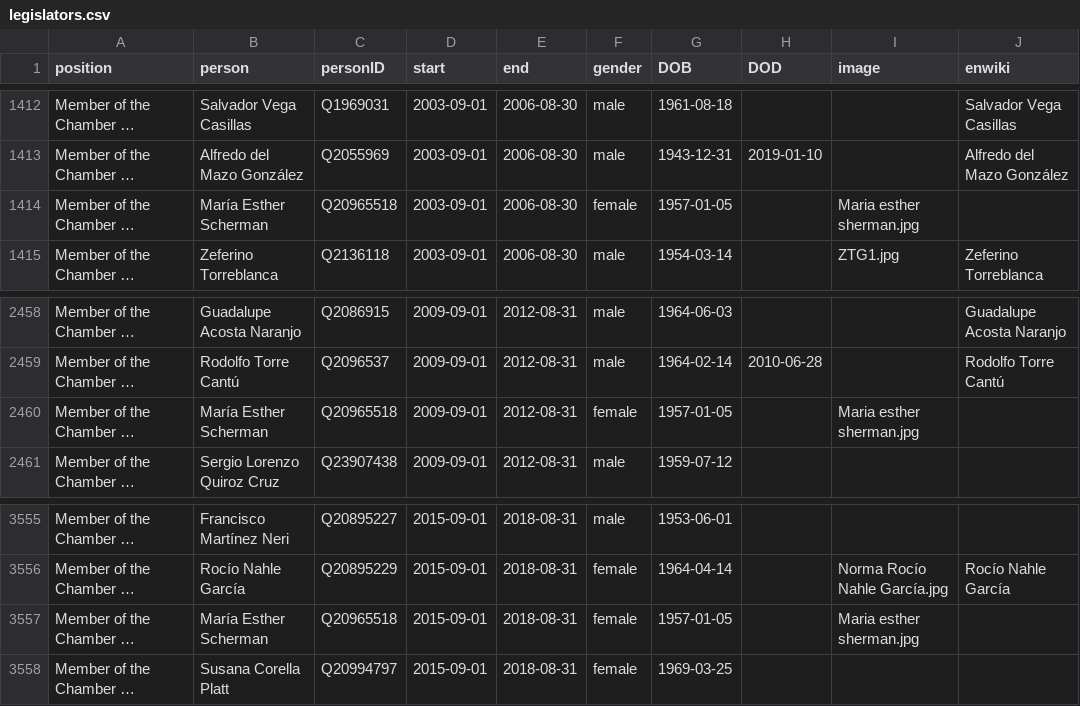
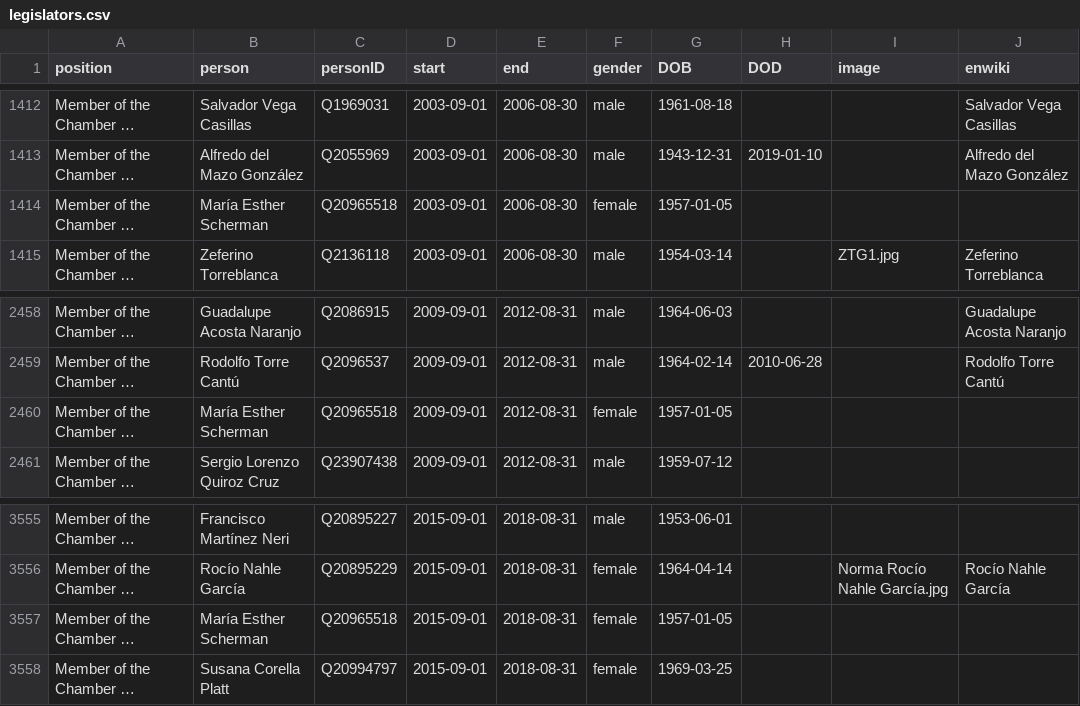
Before and after one commit to every-politician-scrapers/mexico-ministers, a CSV file: html/legislators.csv, drawn as a sheet; only a part is shown, gaps mark what is left out; long unchanged cells end in …; the diff names each change by its address in the sheet, - before the commit and + after, or states it on an @@ line.

```diff
--- a/html/legislators.csv
+++ b/html/legislators.csv
-I1414 (image): Maria esther sherman.jpg
+I1414 (image): (empty)
-I2460 (image): Maria esther sherman.jpg
+I2460 (image): (empty)
-I3557 (image): Maria esther sherman.jpg
+I3557 (image): (empty)
```
Also changed, not shown: html/holders21.csv.
